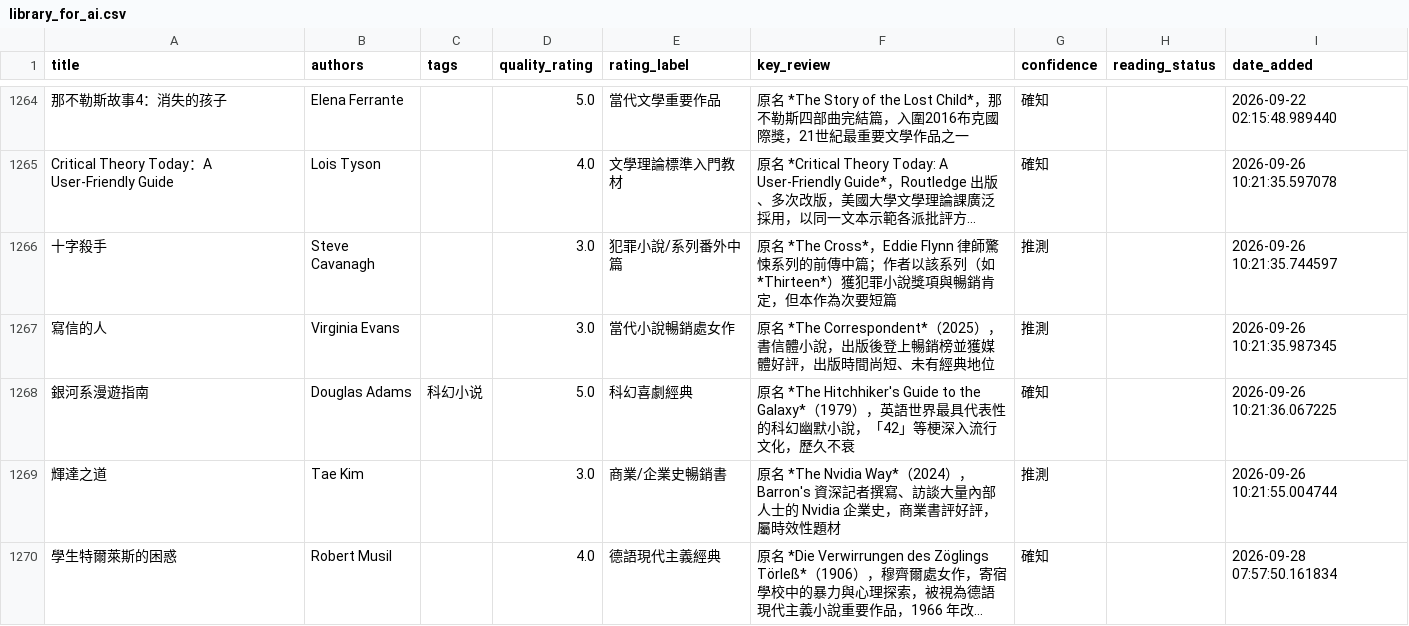
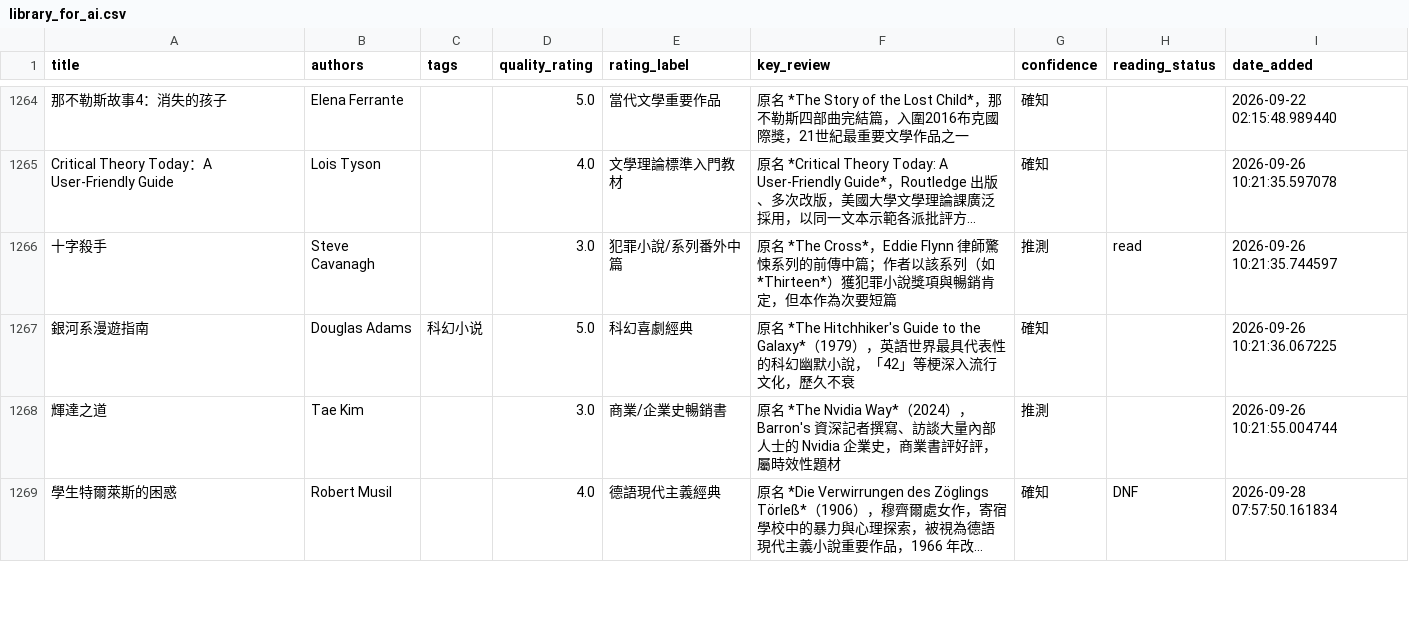
Before and after one commit to kyechen13/calibre-dashboard, a CSV file: library_for_ai.csv, drawn as a sheet; only a part is shown, gaps mark what is left out; long unchanged cells end in …; removed rows and columns are numbered as before the commit, all else as after; the diff covers the shown part only; the diff names each change by its address in the sheet, - before the commit and + after, or states it on an @@ line.

```diff
--- a/library_for_ai.csv
+++ b/library_for_ai.csv
-H1266 (reading_status): (empty)
+H1266 (reading_status): read
-row 1267: 寫信的人 | Virginia Evans |  | 3.0 | 當代小說暢銷處女作 | 原名 *The Correspondent*（2025），書信體小說，出版後登上暢銷榜並獲媒體好評，出版時間尚短、未有經典地位 | 推測 |  | 2026-09-26 10:21:35.987345
-H1269 (reading_status): (empty)
+H1269 (reading_status): DNF
```
Also changed, not shown: 5 added rows and 6 edited cells elsewhere in this file, 6 other files.
